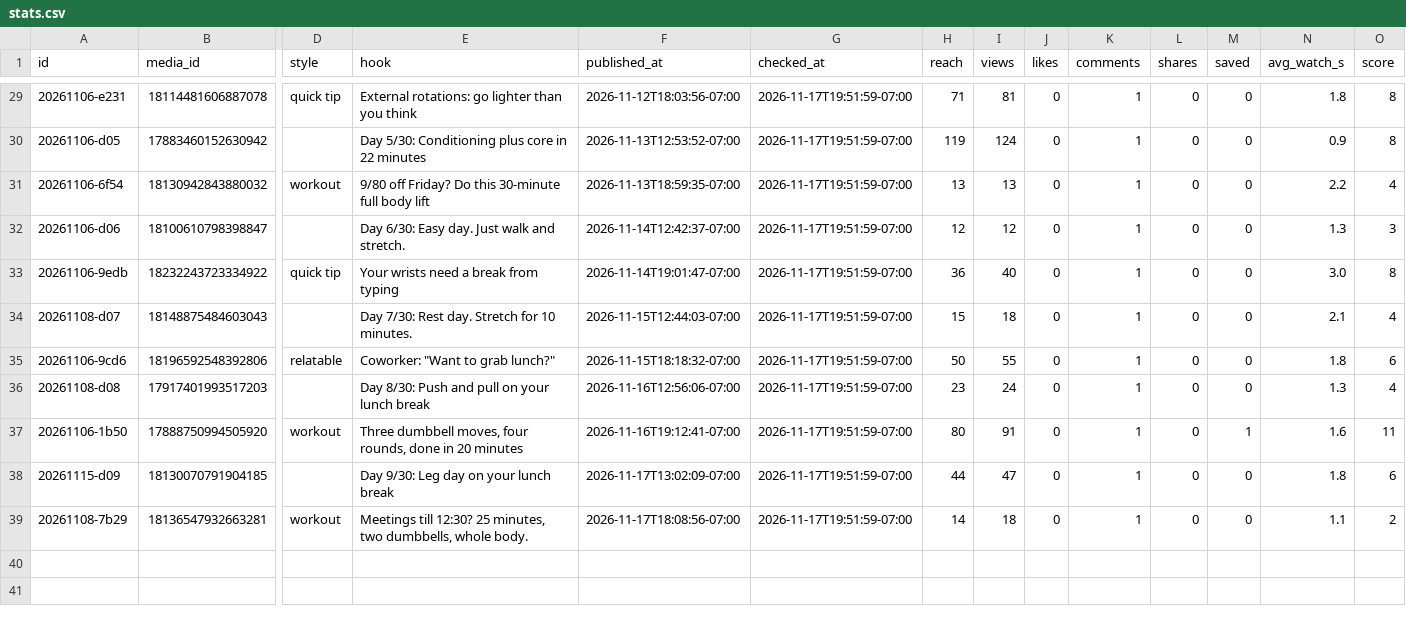
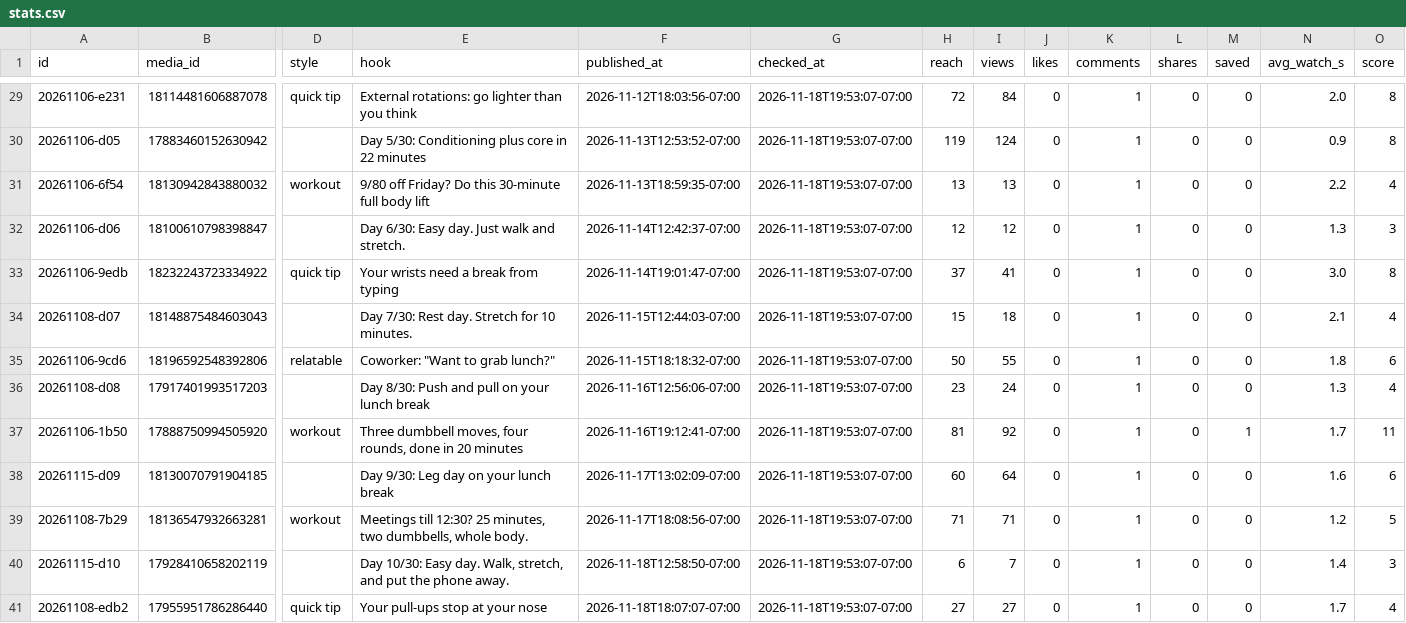
Before and after one commit to lunchbreaklifts/lunch-break-lifts, a CSV file: stats.csv, drawn as a sheet; only a part is shown, gaps mark what is left out; rows hold the shown columns only; the diff covers the shown part only; the diff names each change by its address in the sheet, - before the commit and + after, or states it on an @@ line.

```diff
--- a/stats.csv
+++ b/stats.csv
-G29:G39 (checked_at): 2026-11-17T19:51:59-07:00
+G29:G39 (checked_at): 2026-11-18T19:53:07-07:00
-H29 (reach): 71
+H29 (reach): 72
-I29 (views): 81
+I29 (views): 84
-N29 (avg_watch_s): 1.8
+N29 (avg_watch_s): 2.0
-H33 (reach): 36
+H33 (reach): 37
-I33 (views): 40
+I33 (views): 41
-H37 (reach): 80
+H37 (reach): 81
-I37 (views): 91
+I37 (views): 92
-N37 (avg_watch_s): 1.6
+N37 (avg_watch_s): 1.7
-H38 (reach): 44
+H38 (reach): 60
-I38 (views): 47
+I38 (views): 64
-N38 (avg_watch_s): 1.8
+N38 (avg_watch_s): 1.6
-H39 (reach): 14
+H39 (reach): 71
-I39 (views): 18
+I39 (views): 71
-N39 (avg_watch_s): 1.1
+N39 (avg_watch_s): 1.2
-O39 (score): 2
+O39 (score): 5
+row 40: 20261115-d10 | 17928410658202119 |  | Day 10/30: Easy day. Walk, stretch, and put the phone away. | 2026-11-18T12:58:50-07:00 | 2026-11-18T19:53:07-07:00 | 6 | 7 | 0 | 1 | 0 | 0 | 1.4 | 3
+row 41: 20261108-edb2 | 17955951786286440 | quick tip | Your pull-ups stop at your nose | 2026-11-18T18:07:07-07:00 | 2026-11-18T19:53:07-07:00 | 27 | 27 | 0 | 1 | 0 | 0 | 1.7 | 4
```
Also changed, not shown: 32 edited cells elsewhere in this file, 2 other files.
